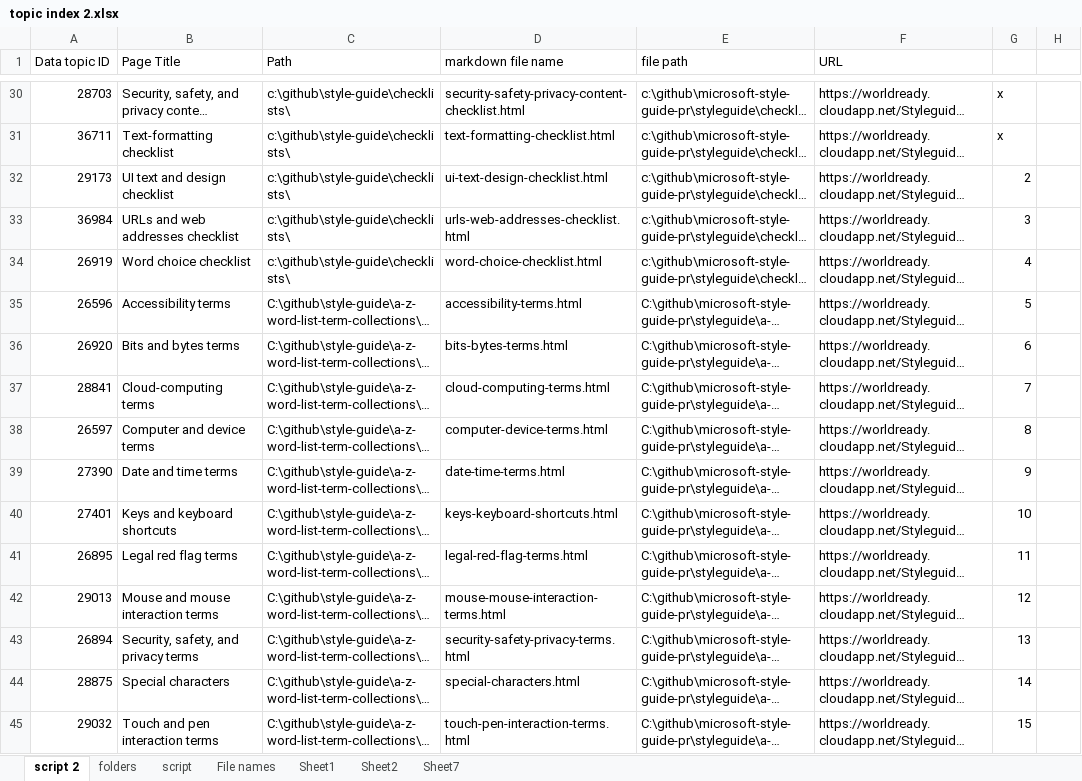
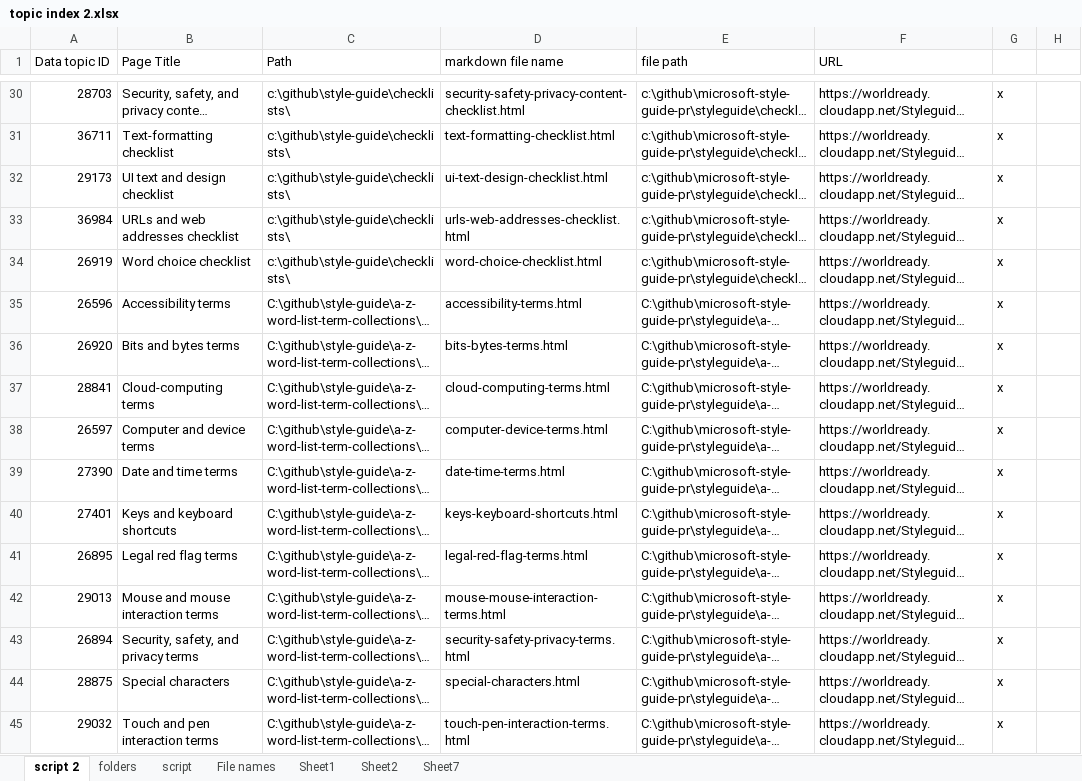
Before and after one commit to MicrosoftDocs/microsoft-style-guide, an Excel workbook: meta/topic index 2.xlsx, sheet script 2, drawn as a sheet; only a part is shown, gaps mark what is left out; long unchanged cells end in …; values as stored, in another font and other column widths than the file's, no borders; conditional formats not drawn; the diff covers the shown part only; the diff names each change by its address in the sheet, - before the commit and + after, or states it on an @@ line.

```diff
--- a/meta/topic index 2.xlsx (sheet script 2)
+++ b/meta/topic index 2.xlsx (sheet script 2)
-G32: 2
+G32: x
-G33: 3
+G33: x
-G34: 4
+G34: x
-G35: 5
+G35: x
-G36: 6
+G36: x
-G37: 7
+G37: x
-G38: 8
+G38: x
-G39: 9
+G39: x
-G40: 10
+G40: x
-G41: 11
+G41: x
-G42: 12
+G42: x
-G43: 13
+G43: x
-G44: 14
+G44: x
-G45: 15
+G45: x
```
Also changed, not shown: 918 edited cells elsewhere in this sheet, 10 other files.
